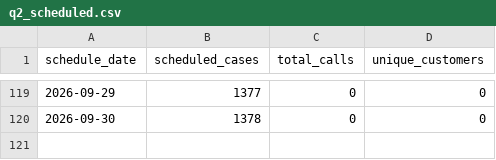
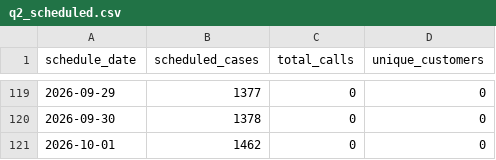
Before and after one commit to celina-nanbara/klarna-it-outbound-dialing, a CSV file: q2_scheduled.csv, drawn as a sheet; only a part is shown, gaps mark what is left out; the diff names each change by its address in the sheet, - before the commit and + after, or states it on an @@ line.

Commit message:
Update q2_scheduled.csv

```diff
--- a/q2_scheduled.csv
+++ b/q2_scheduled.csv
+row 121: 2026-10-01 | 1462 | 0 | 0
```
